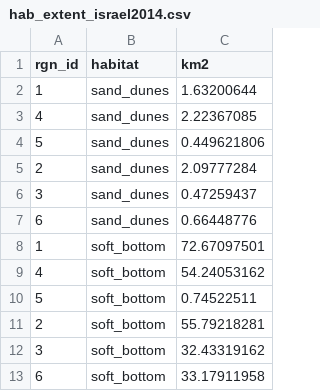
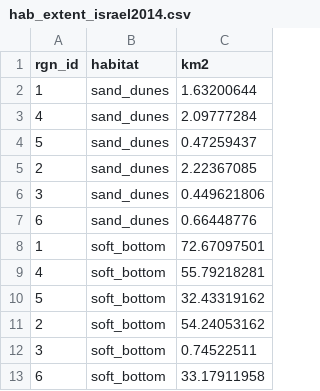
Before and after one commit to OHI-Science/ohi-israel, a CSV file: med2014/layers/hab_extent_israel2014.csv, drawn as a sheet.

```diff
--- a/med2014/layers/hab_extent_israel2014.csv
+++ b/med2014/layers/hab_extent_israel2014.csv
@@ -2,12 +2,12 @@ rgn_id,habitat,km2
 1,sand_dunes,1.63200644
-4,sand_dunes,2.22367085
-5,sand_dunes,0.449621806
-2,sand_dunes,2.09777284
-3,sand_dunes,0.47259437
+4,sand_dunes,2.09777284
+5,sand_dunes,0.47259437
+2,sand_dunes,2.22367085
+3,sand_dunes,0.449621806
 6,sand_dunes,0.66448776
 1,soft_bottom,72.67097501
-4,soft_bottom,54.24053162
-5,soft_bottom,0.74522511
-2,soft_bottom,55.79218281
-3,soft_bottom,32.43319162
+4,soft_bottom,55.79218281
+5,soft_bottom,32.43319162
+2,soft_bottom,54.24053162
+3,soft_bottom,0.74522511
 6,soft_bottom,33.17911958
```
Also changed, not shown: med2014/layers/hab_health_israel2014.csv, med2014/layers/hab_trend_israel2014.csv.
